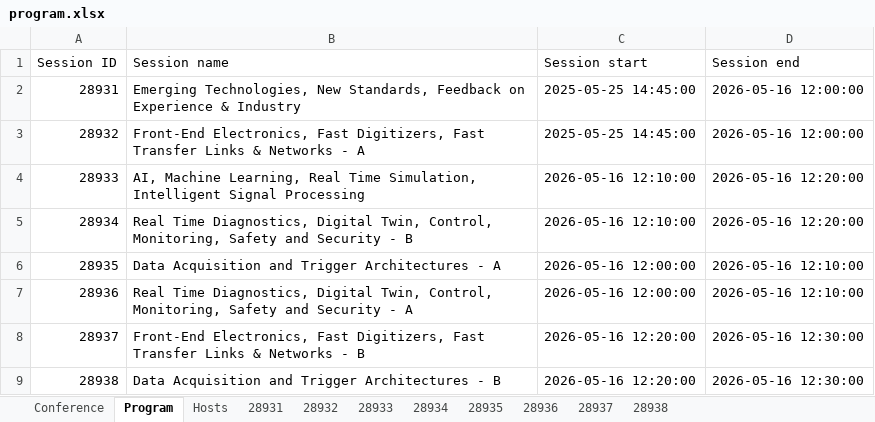
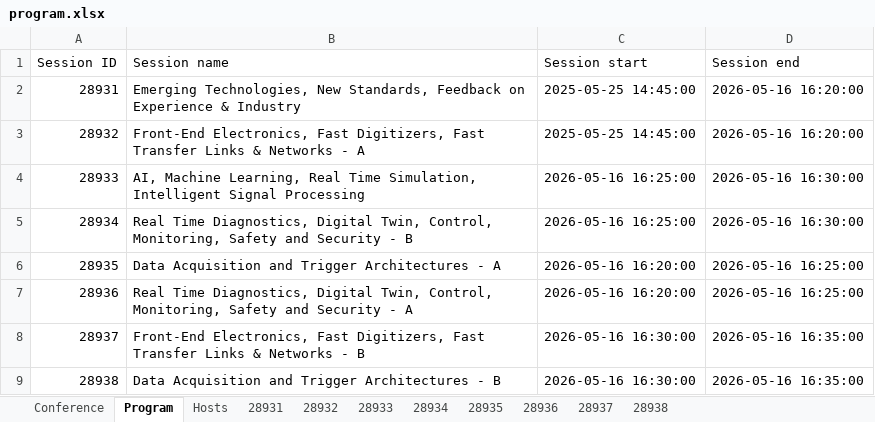
Before and after one commit to pisa-conf/rt2026, an Excel workbook: program.xlsx, sheet Program, drawn as a sheet; values as stored, in another font and other column widths than the file's, no borders; the diff names each change by its address in the sheet, - before the commit and + after, or states it on an @@ line.

```diff
--- a/program.xlsx (sheet Program)
+++ b/program.xlsx (sheet Program)
-D2:D3 (Session end): 2026-05-16 12:00:00
+D2:D3 (Session end): 2026-05-16 16:20:00
-C4:C5 (Session start): 2026-05-16 12:10:00
+C4:C5 (Session start): 2026-05-16 16:25:00
-D4:D5 (Session end): 2026-05-16 12:20:00
+D4:D5 (Session end): 2026-05-16 16:30:00
-C6:C7 (Session start): 2026-05-16 12:00:00
+C6:C7 (Session start): 2026-05-16 16:20:00
-D6:D7 (Session end): 2026-05-16 12:10:00
+D6:D7 (Session end): 2026-05-16 16:25:00
-C8:C9 (Session start): 2026-05-16 12:20:00
+C8:C9 (Session start): 2026-05-16 16:30:00
-D8:D9 (Session end): 2026-05-16 12:30:00
+D8:D9 (Session end): 2026-05-16 16:35:00
```
Also changed, not shown: sheet 28932, sheet 28934, sheet 28931, sheet 28933, sheet 28938.
